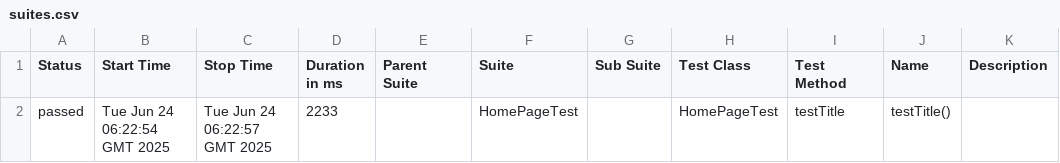
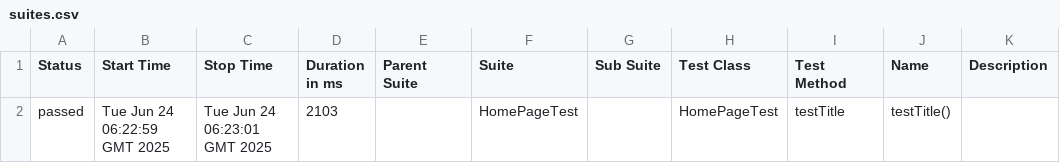
Before and after one commit to StepanidaKirillina1/testRepository, a CSV file: 38/data/suites.csv, drawn as a sheet.

```diff
--- a/38/data/suites.csv
+++ b/38/data/suites.csv
@@ -1,2 +1,2 @@
 "Status","Start Time","Stop Time","Duration in ms","Parent Suite","Suite","Sub Suite","Test Class","Test Method","Name","Description"
-"passed","Tue Jun 24 06:22:54 GMT 2025","Tue Jun 24 06:22:57 GMT 2025","2233","","HomePageTest","","HomePageTest","testTitle","testTitle()",""
+"passed","Tue Jun 24 06:22:59 GMT 2025","Tue Jun 24 06:23:01 GMT 2025","2103","","HomePageTest","","HomePageTest","testTitle","testTitle()",""
```
Also changed, not shown: 18 other files.
